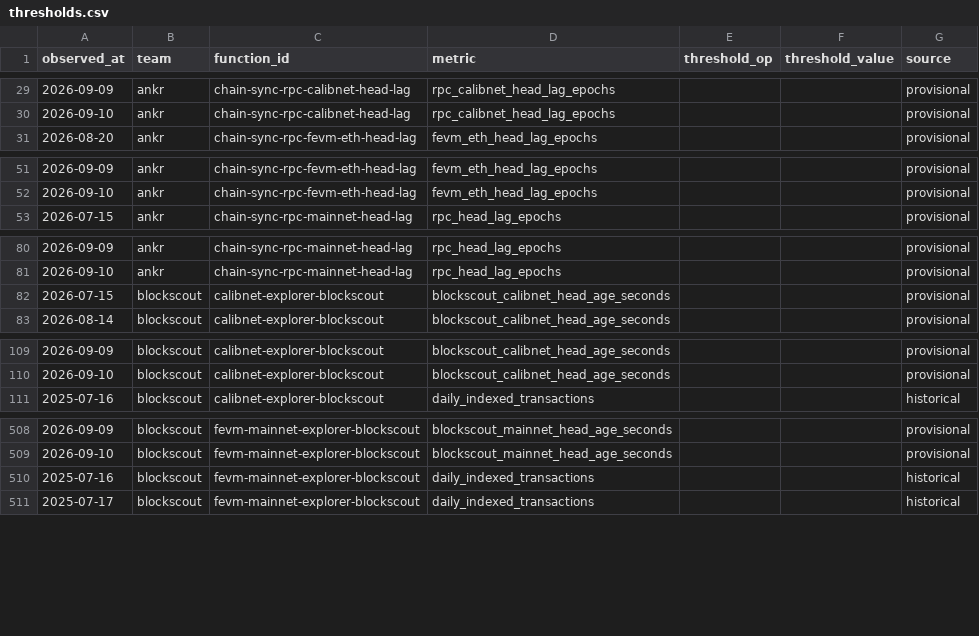
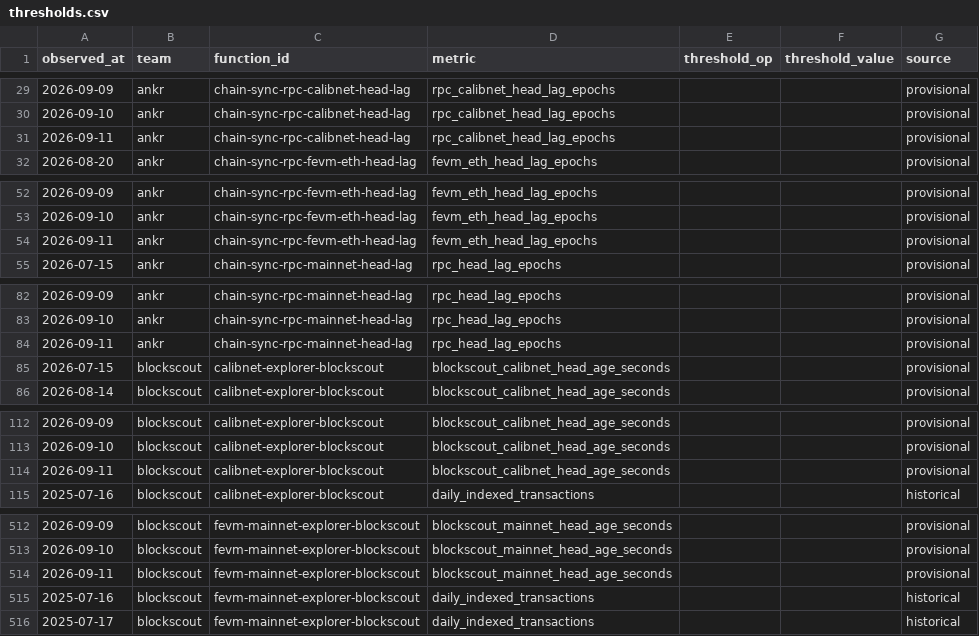
Before and after one commit to filecoin-project/pgf-monitor, a CSV file: data/thresholds.csv, drawn as a sheet; only a part is shown, gaps mark what is left out; the diff covers the shown part only.

```diff
--- a/data/thresholds.csv
+++ b/data/thresholds.csv
@@ -30,2 +30,3 @@ observed_at,team,function_id,metric,threshold_op,threshold_value,source
 2026-09-10,ankr,chain-sync-rpc-calibnet-head-lag,rpc_calibnet_head_lag_epochs,,,provisional
+2026-09-11,ankr,chain-sync-rpc-calibnet-head-lag,rpc_calibnet_head_lag_epochs,,,provisional
 2026-08-20,ankr,chain-sync-rpc-fevm-eth-head-lag,fevm_eth_head_lag_epochs,,,provisional
@@ -52,2 +53,3 @@ observed_at,team,function_id,metric,threshold_op,threshold_value,source
 2026-09-10,ankr,chain-sync-rpc-fevm-eth-head-lag,fevm_eth_head_lag_epochs,,,provisional
+2026-09-11,ankr,chain-sync-rpc-fevm-eth-head-lag,fevm_eth_head_lag_epochs,,,provisional
 2026-07-15,ankr,chain-sync-rpc-mainnet-head-lag,rpc_head_lag_epochs,,,provisional
@@ -81,2 +83,3 @@ observed_at,team,function_id,metric,threshold_op,threshold_value,source
 2026-09-10,ankr,chain-sync-rpc-mainnet-head-lag,rpc_head_lag_epochs,,,provisional
+2026-09-11,ankr,chain-sync-rpc-mainnet-head-lag,rpc_head_lag_epochs,,,provisional
 2026-07-15,blockscout,calibnet-explorer-blockscout,blockscout_calibnet_head_age_seconds,,,provisional
@@ -110,2 +113,3 @@ observed_at,team,function_id,metric,threshold_op,threshold_value,source
 2026-09-10,blockscout,calibnet-explorer-blockscout,blockscout_calibnet_head_age_seconds,,,provisional
+2026-09-11,blockscout,calibnet-explorer-blockscout,blockscout_calibnet_head_age_seconds,,,provisional
 2025-07-16,blockscout,calibnet-explorer-blockscout,daily_indexed_transactions,,,historical
@@ -509,2 +513,3 @@ observed_at,team,function_id,metric,threshold_op,threshold_value,source
 2026-09-10,blockscout,fevm-mainnet-explorer-blockscout,blockscout_mainnet_head_age_seconds,,,provisional
+2026-09-11,blockscout,fevm-mainnet-explorer-blockscout,blockscout_mainnet_head_age_seconds,,,provisional
 2025-07-16,blockscout,fevm-mainnet-explorer-blockscout,daily_indexed_transactions,,,historical
```
Also changed, not shown: 35 added rows elsewhere in this file, data/observations.csv.
